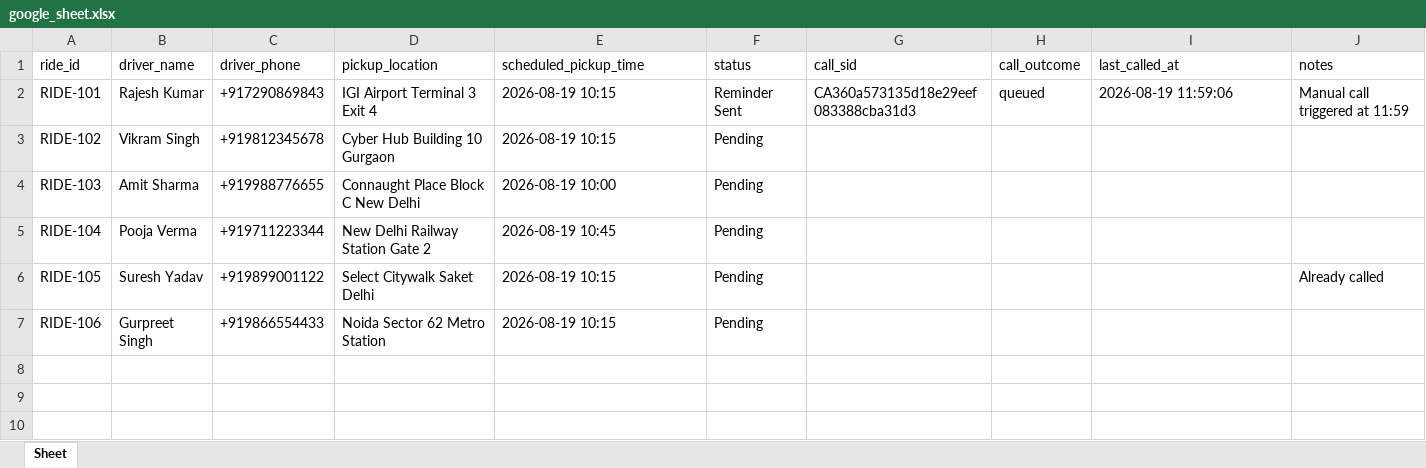
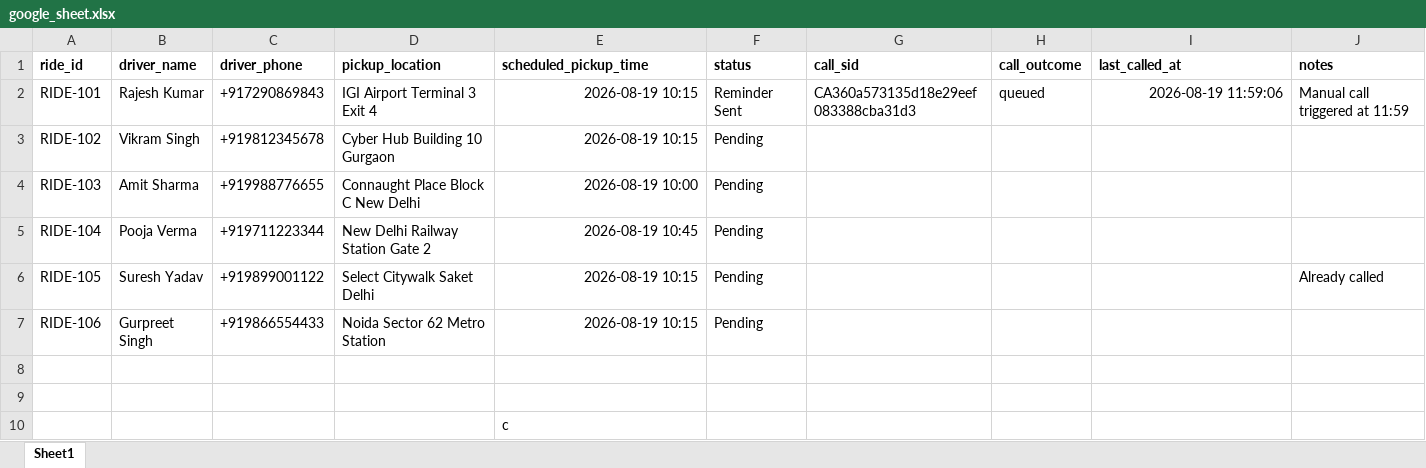
Before and after one commit to SamirXR/Mr-Cabie-Assesment, an Excel workbook: google_sheet.xlsx, sheet Sheet1, drawn as a sheet; values as stored, in another font and other column widths than the file's, no borders; charts and pictures not drawn; the diff names each change by its address in the sheet, - before the commit and + after, or states it on an @@ line.

Commit message:
refactor: simplify data layer to use google_sheet.xlsx as primary spreadsheet dataset

```diff
--- a/google_sheet.xlsx (sheet Sheet1)
+++ b/google_sheet.xlsx (sheet Sheet1)
-sheet tab: Sheet
+sheet tab: Sheet1
-A1:J1 bold: off
+A1:J1 bold: on
-E2:E7 alignment: left
+E2:E7 alignment: right
-I2 alignment: left
+I2 alignment: right
+row 8: (empty)
+row 9: (empty)
+row 10:  |  |  |  | c
```
Also changed, not shown: charts or pictures, 7 other files.
